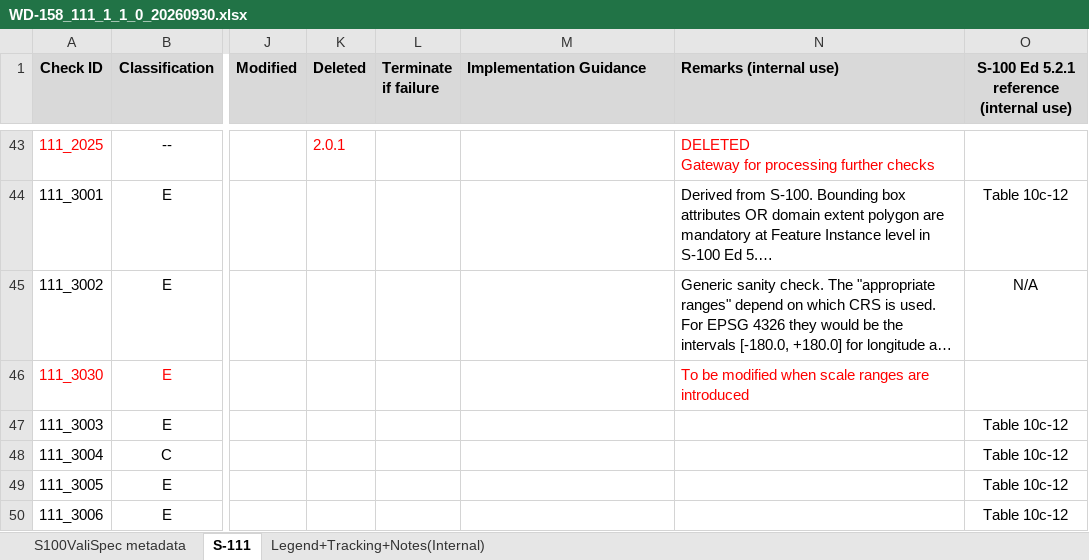
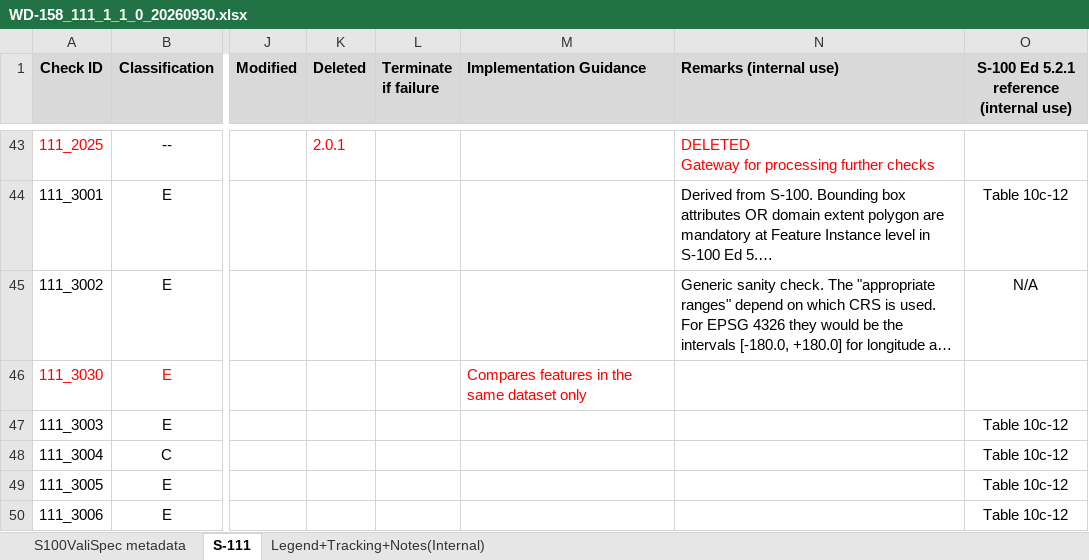
Before and after one commit to iho-ohi/TWCWG, an Excel workbook: S-158-111/1.1.0/WD-158_111_1_1_0_20260930.xlsx, sheet S-111, drawn as a sheet; only a part is shown, gaps mark what is left out; long unchanged cells end in …; values as stored, in another font and other column widths than the file's, no borders; the diff names each change by its address in the sheet, - before the commit and + after, or states it on an @@ line.

Commit message:
Add files via upload

```diff
--- a/S-158-111/1.1.0/WD-158_111_1_1_0_20260930.xlsx (sheet S-111)
+++ b/S-158-111/1.1.0/WD-158_111_1_1_0_20260930.xlsx (sheet S-111)
-M46 (Implementation Guidance): (empty)
+M46 (Implementation Guidance): Compares features in the same dataset only
-N46 (Remarks (internal use)): To be modified when scale ranges are introduced
+N46 (Remarks (internal use)): (empty)
```
